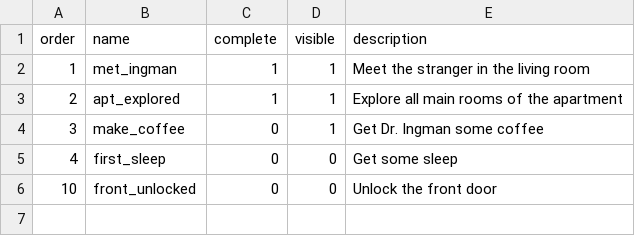
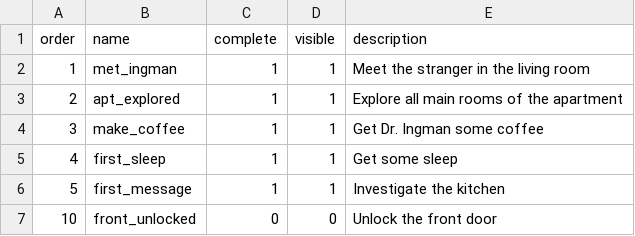
Before and after one commit to HagenFritz/nancy-drew-forced-quarantine, a CSV file: data/progress.csv, drawn as a sheet.

```diff
--- a/data/progress.csv
+++ b/data/progress.csv
@@ -3,4 +3,5 @@
 2,apt_explored,1,1,Explore all main rooms of the apartment
-3,make_coffee,0,1,Get Dr. Ingman some coffee
-4,first_sleep,0,0,Get some sleep
+3,make_coffee,1,1,Get Dr. Ingman some coffee
+4,first_sleep,1,1,Get some sleep
+5,first_message,1,1,Investigate the kitchen
 10,front_unlocked,0,0,Unlock the front door
```
Also changed, not shown: 1 other file.
